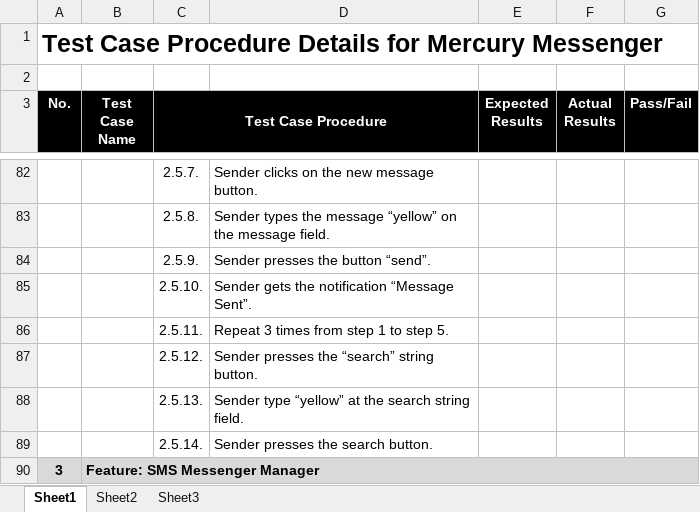
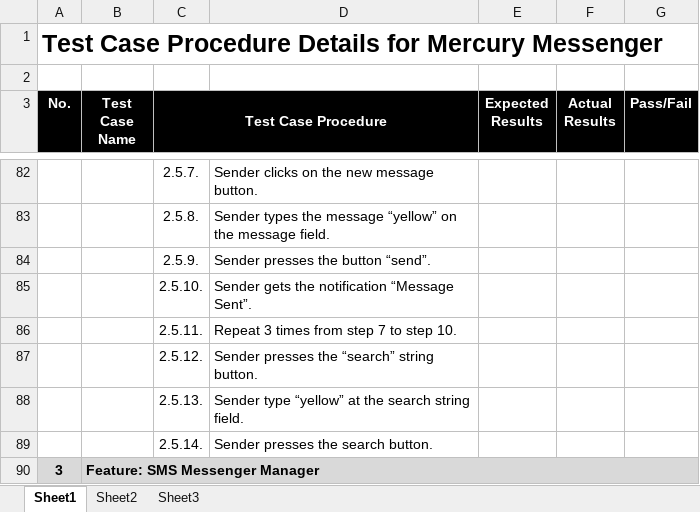
Before and after one commit to kbaileyky/CS5103-SMS, an Excel workbook: Documents/TestProcedure/exe_001 - Test Case Procedures.xlsx, sheet Sheet1, drawn as a sheet; only a part is shown, gaps mark what is left out; values as stored, in another font and other column widths than the file's, no borders; the diff covers the shown part only; the diff names each change by its address in the sheet, - before the commit and + after, or states it on an @@ line.

```diff
--- a/Documents/TestProcedure/exe_001 - Test Case Procedures.xlsx (sheet Sheet1)
+++ b/Documents/TestProcedure/exe_001 - Test Case Procedures.xlsx (sheet Sheet1)
-D86: Repeat 3 times from step 1 to step 5.
+D86: Repeat 3 times from step 7 to step 10.
```
Also changed, not shown: 70 edited cells elsewhere in this sheet.
